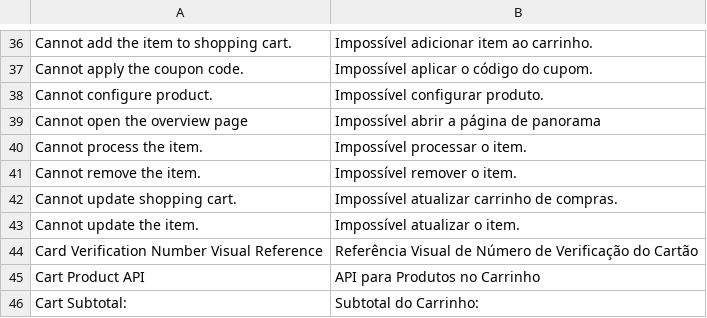
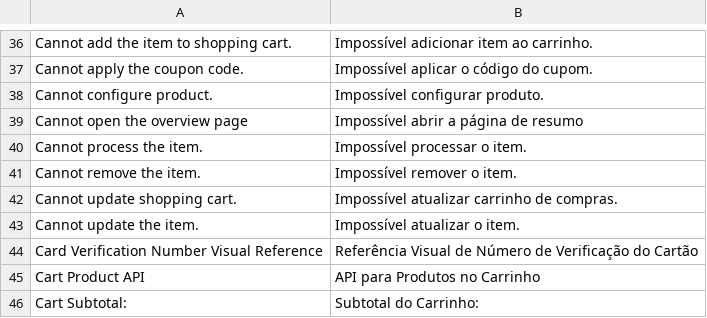
Before and after one commit to pablobender/magento-pt_BR-lang-pack, a CSV file: app/locale/pt_BR/Mage_Checkout.csv, drawn as a sheet; only a part is shown, gaps mark what is left out.

```diff
--- a/app/locale/pt_BR/Mage_Checkout.csv
+++ b/app/locale/pt_BR/Mage_Checkout.csv
@@ -38,3 +38,3 @@
 "Cannot configure product.","Impossível configurar produto."
-"Cannot open the overview page","Impossível abrir a página de panorama"
+"Cannot open the overview page","Impossível abrir a página de resumo"
 "Cannot process the item.","Impossível processar o item."
```
Also changed, not shown: app/locale/pt_BR/Mage_Catalog.csv, app/locale/pt_BR/Mage_Payment.csv, 1 other file.
